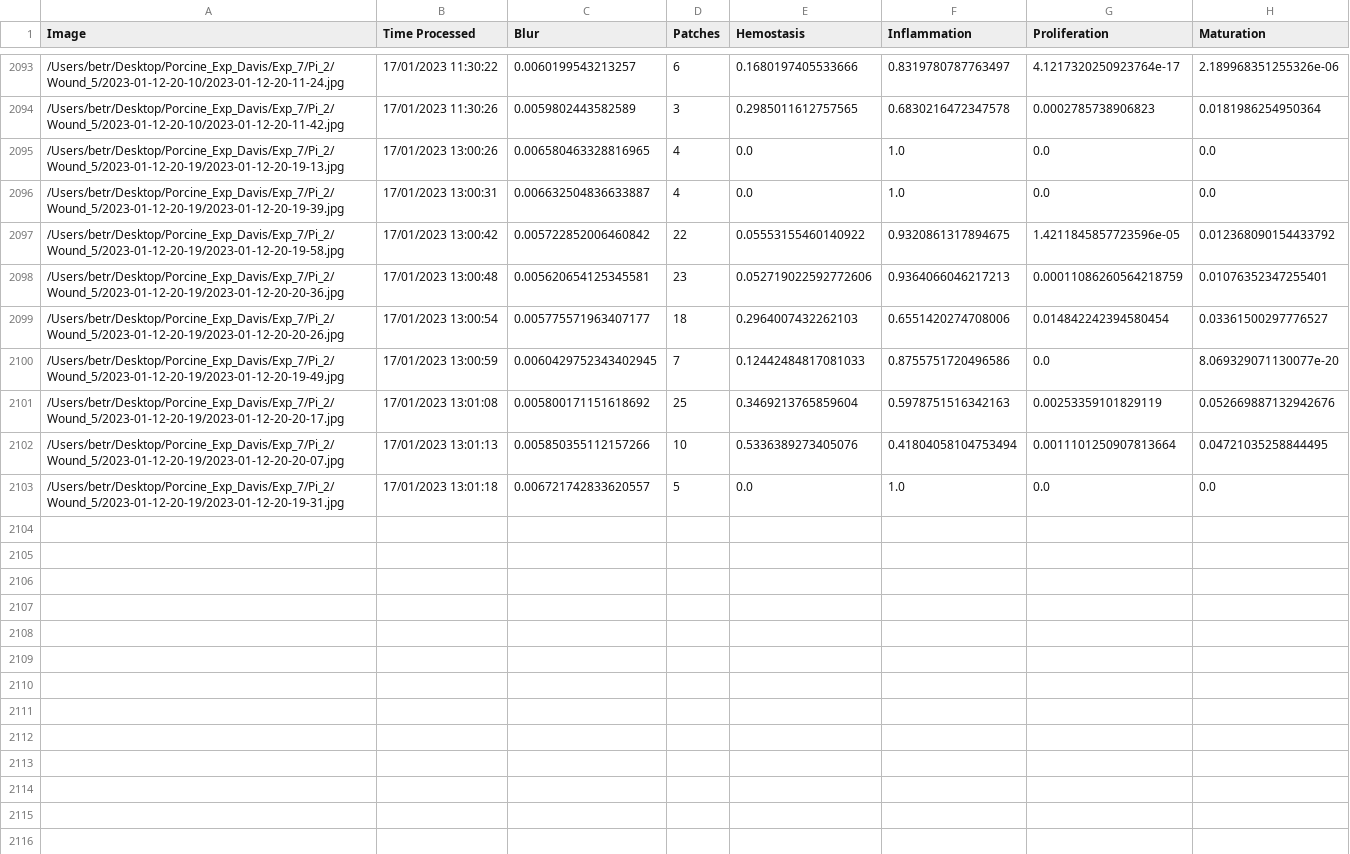
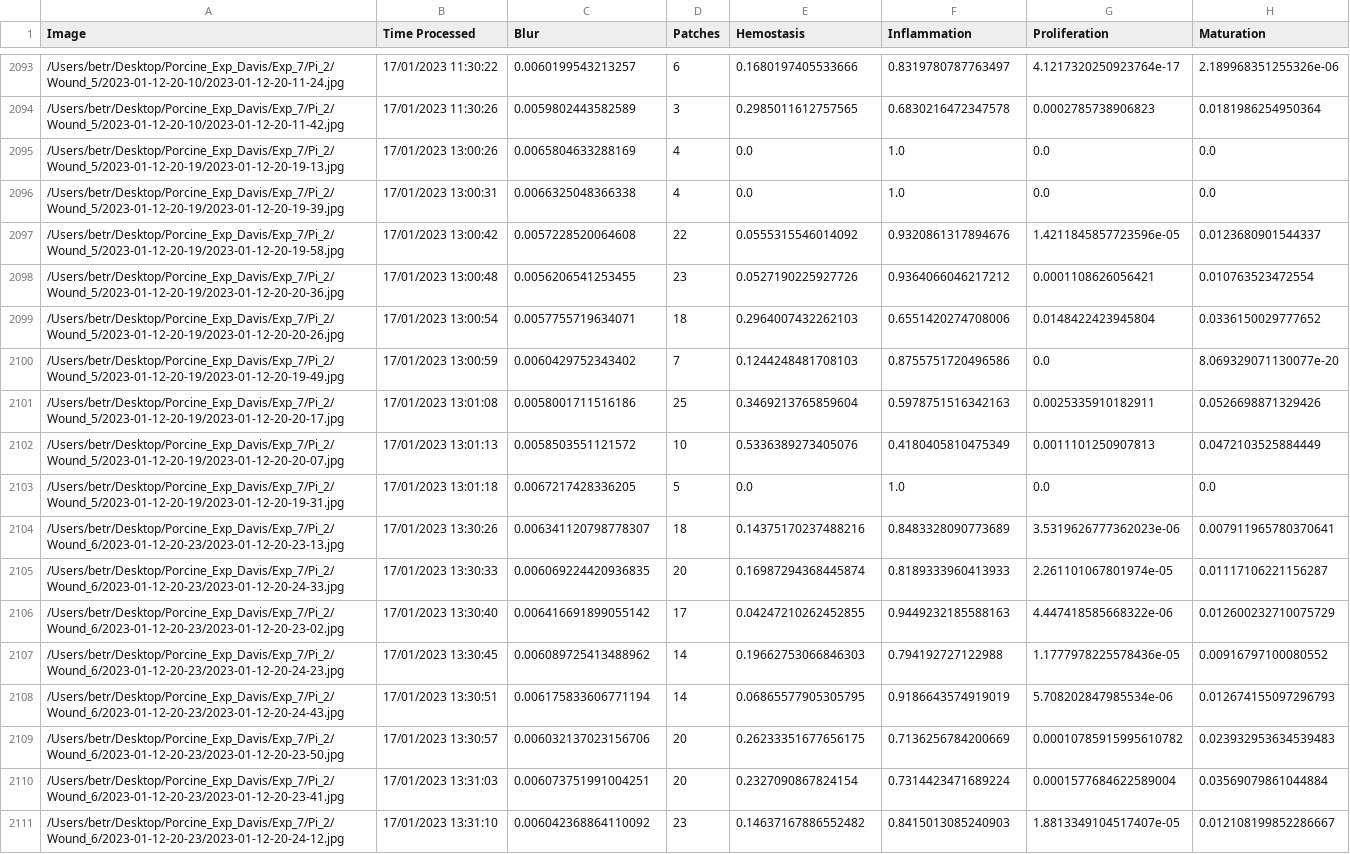
Before and after one commit to hectorcarrion/HealNet-Inference, a CSV file: prob_table.csv, drawn as a sheet; only a part is shown, gaps mark what is left out; the diff covers the shown part only; the diff names each change by its address in the sheet, - before the commit and + after, or states it on an @@ line.

Commit message:
Table Autocommit

```diff
--- a/prob_table.csv
+++ b/prob_table.csv
-C2095 (Blur): 0.006580463328816965
+C2095 (Blur): 0.0065804633288169
-C2096 (Blur): 0.006632504836633887
+C2096 (Blur): 0.0066325048366338
-C2097 (Blur): 0.005722852006460842
+C2097 (Blur): 0.0057228520064608
-E2097 (Hemostasis): 0.05553155460140922
+E2097 (Hemostasis): 0.0555315546014092
-F2097 (Inflammation): 0.9320861317894675
+F2097 (Inflammation): 0.9320861317894676
-H2097 (Maturation): 0.012368090154433792
+H2097 (Maturation): 0.0123680901544337
-C2098 (Blur): 0.005620654125345581
+C2098 (Blur): 0.0056206541253455
-E2098 (Hemostasis): 0.052719022592772606
+E2098 (Hemostasis): 0.0527190225927726
-F2098 (Inflammation): 0.9364066046217213
+F2098 (Inflammation): 0.9364066046217212
-G2098 (Proliferation): 0.00011086260564218759
+G2098 (Proliferation): 0.0001108626056421
-H2098 (Maturation): 0.01076352347255401
+H2098 (Maturation): 0.010763523472554
-C2099 (Blur): 0.005775571963407177
+C2099 (Blur): 0.0057755719634071
-G2099 (Proliferation): 0.014842242394580454
+G2099 (Proliferation): 0.0148422423945804
-H2099 (Maturation): 0.03361500297776527
+H2099 (Maturation): 0.0336150029777652
-C2100 (Blur): 0.0060429752343402945
+C2100 (Blur): 0.0060429752343402
-E2100 (Hemostasis): 0.12442484817081033
+E2100 (Hemostasis): 0.1244248481708103
-C2101 (Blur): 0.005800171151618692
+C2101 (Blur): 0.0058001711516186
-G2101 (Proliferation): 0.00253359101829119
+G2101 (Proliferation): 0.0025335910182911
-H2101 (Maturation): 0.052669887132942676
+H2101 (Maturation): 0.0526698871329426
-C2102 (Blur): 0.005850355112157266
+C2102 (Blur): 0.0058503551121572
-F2102 (Inflammation): 0.41804058104753494
+F2102 (Inflammation): 0.4180405810475349
-G2102 (Proliferation): 0.0011101250907813664
+G2102 (Proliferation): 0.0011101250907813
-H2102 (Maturation): 0.04721035258844495
+H2102 (Maturation): 0.0472103525884449
-C2103 (Blur): 0.006721742833620557
+C2103 (Blur): 0.0067217428336205
+row 2104: /Users/betr/Desktop/Porcine_Exp_Davis/Exp_7/Pi_2/Wound_6/2023-01-12-20-23/2023-01-12-20-23-13.jpg | 17/01/2023 13:30:26 | 0.006341120798778307 | 18 | 0.14375170237488216 | 0.8483328090773689 | 3.5319626777362023e-06 | 0.007911965780370641
+row 2105: /Users/betr/Desktop/Porcine_Exp_Davis/Exp_7/Pi_2/Wound_6/2023-01-12-20-23/2023-01-12-20-24-33.jpg | 17/01/2023 13:30:33 | 0.006069224420936835 | 20 | 0.16987294368445874 | 0.8189333960413933 | 2.261101067801974e-05 | 0.01117106221156287
+row 2106: /Users/betr/Desktop/Porcine_Exp_Davis/Exp_7/Pi_2/Wound_6/2023-01-12-20-23/2023-01-12-20-23-02.jpg | 17/01/2023 13:30:40 | 0.006416691899055142 | 17 | 0.04247210262452855 | 0.9449232185588163 | 4.447418585668322e-06 | 0.012600232710075729
+row 2107: /Users/betr/Desktop/Porcine_Exp_Davis/Exp_7/Pi_2/Wound_6/2023-01-12-20-23/2023-01-12-20-24-23.jpg | 17/01/2023 13:30:45 | 0.006089725413488962 | 14 | 0.19662753066846303 | 0.794192727122988 | 1.1777978225578436e-05 | 0.00916797100080552
+row 2108: /Users/betr/Desktop/Porcine_Exp_Davis/Exp_7/Pi_2/Wound_6/2023-01-12-20-23/2023-01-12-20-24-43.jpg | 17/01/2023 13:30:51 | 0.006175833606771194 | 14 | 0.06865577905305795 | 0.9186643574919019 | 5.708202847985534e-06 | 0.012674155097296793
+row 2109: /Users/betr/Desktop/Porcine_Exp_Davis/Exp_7/Pi_2/Wound_6/2023-01-12-20-23/2023-01-12-20-23-50.jpg | 17/01/2023 13:30:57 | 0.006032137023156706 | 20 | 0.26233351677656175 | 0.7136256784200669 | 0.00010785915995610782 | 0.023932953634539483
+row 2110: /Users/betr/Desktop/Porcine_Exp_Davis/Exp_7/Pi_2/Wound_6/2023-01-12-20-23/2023-01-12-20-23-41.jpg | 17/01/2023 13:31:03 | 0.006073751991004251 | 20 | 0.2327090867824154 | 0.7314423471689224 | 0.0001577684622589004 | 0.03569079861044884
+row 2111: /Users/betr/Desktop/Porcine_Exp_Davis/Exp_7/Pi_2/Wound_6/2023-01-12-20-23/2023-01-12-20-24-12.jpg | 17/01/2023 13:31:10 | 0.006042368864110092 | 23 | 0.14637167886552482 | 0.8415013085240903 | 1.8813349104517407e-05 | 0.012108199852286667
```
Also changed, not shown: 5 added rows and 17 edited cells elsewhere in this file, 1 other file.
